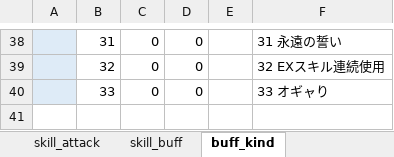
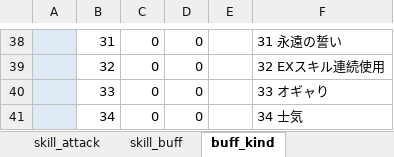
Before and after one commit to reliruleru00/hevburn, an Excel workbook: postgres.xlsm, sheet buff_kind, drawn as a sheet; only a part is shown, gaps mark what is left out; values as stored, in another font and other column widths than the file's, no borders; charts and pictures not drawn; the diff names each change by its address in the sheet, - before the commit and + after, or states it on an @@ line.

```diff
--- a/postgres.xlsm (sheet buff_kind)
+++ b/postgres.xlsm (sheet buff_kind)
+row 41:  | 34 | 0 | 0 |  | 34 士気
```
Also changed, not shown: sheet skill_buff, 3 other files.
